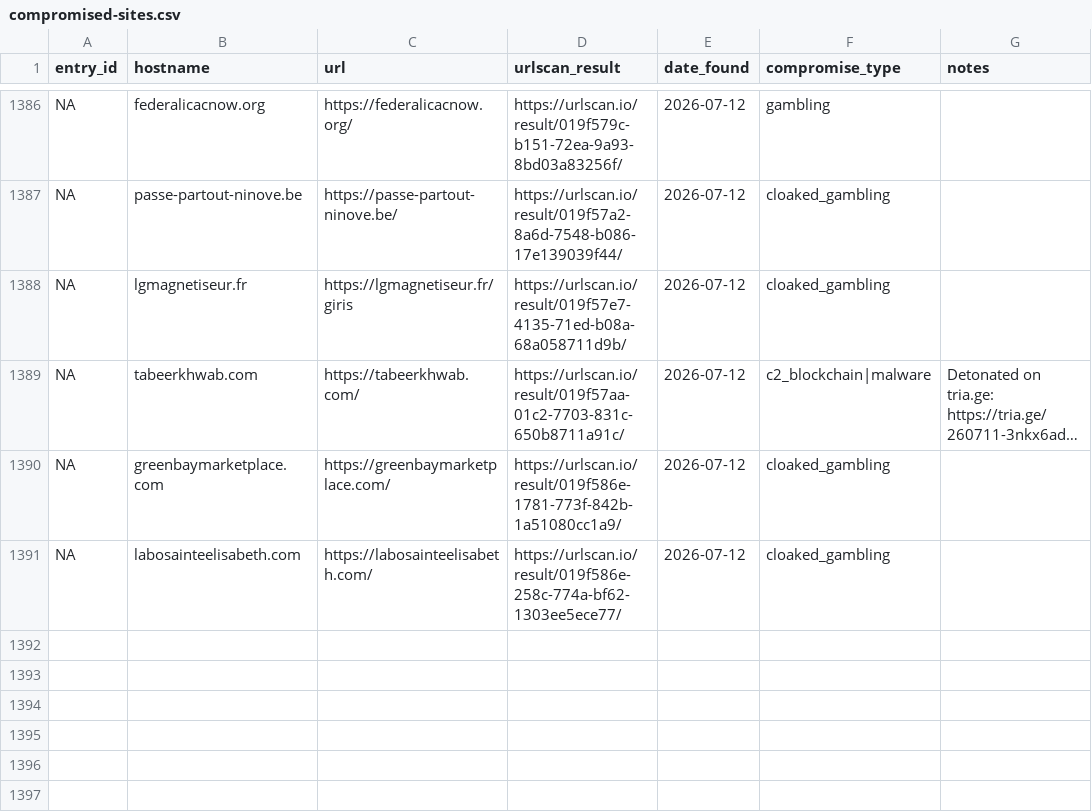
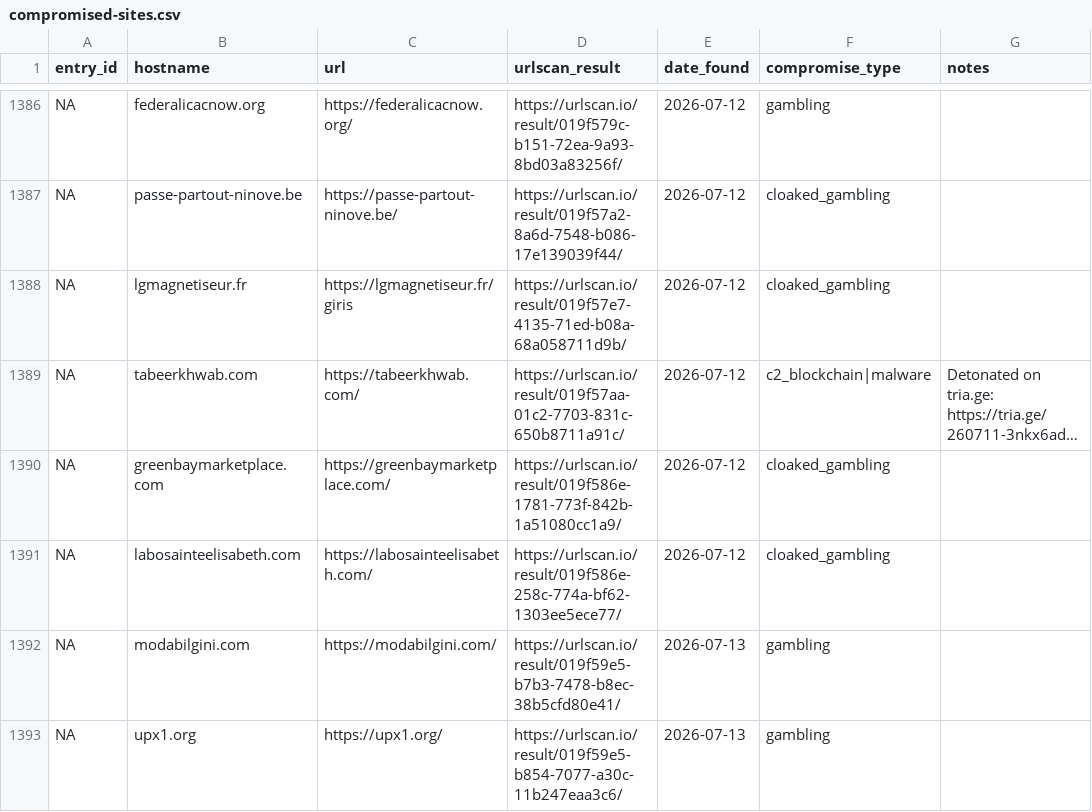
Before and after one commit to battlingamazons/compromised-sites-tracker, a CSV file: compromised-sites.csv, drawn as a sheet; only a part is shown, gaps mark what is left out; long unchanged cells end in …; the diff names each change by its address in the sheet, - before the commit and + after, or states it on an @@ line.

Commit message:
Update compromised-sites.csv

```diff
--- a/compromised-sites.csv
+++ b/compromised-sites.csv
+row 1392: NA | modabilgini.com | https://modabilgini.com/ | https://urlscan.io/result/019f59e5-b7b3-7478-b8ec-38b5cfd80e41/ | 2026-07-13 | gambling
+row 1393: NA | upx1.org | https://upx1.org/ | https://urlscan.io/result/019f59e5-b854-7077-a30c-11b247eaa3c6/ | 2026-07-13 | gambling
```
